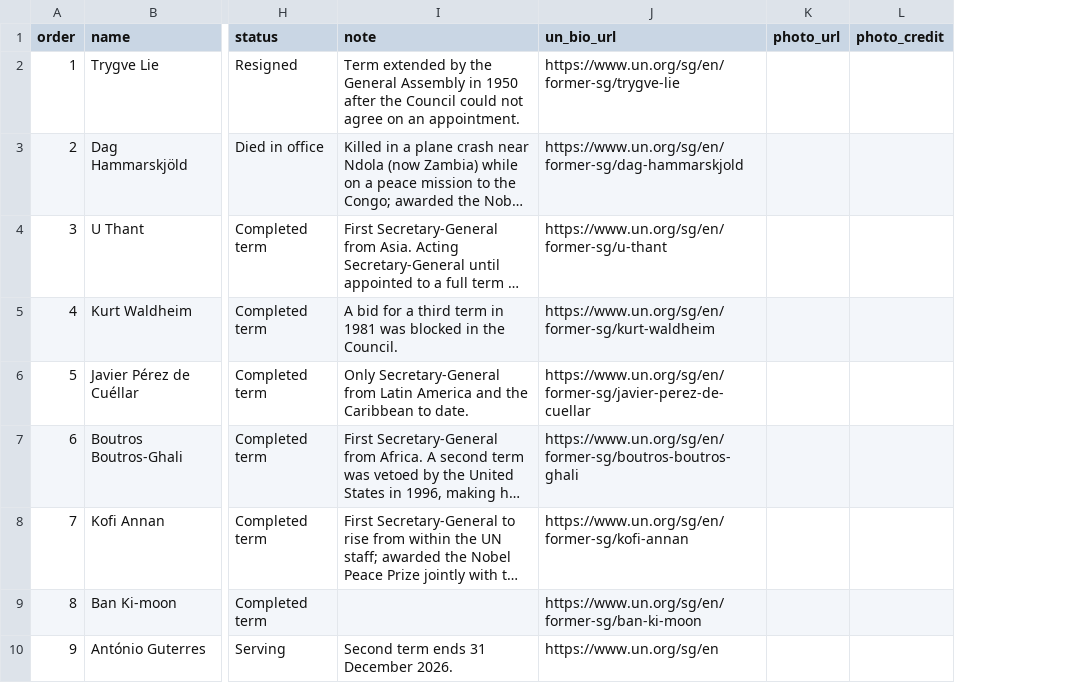
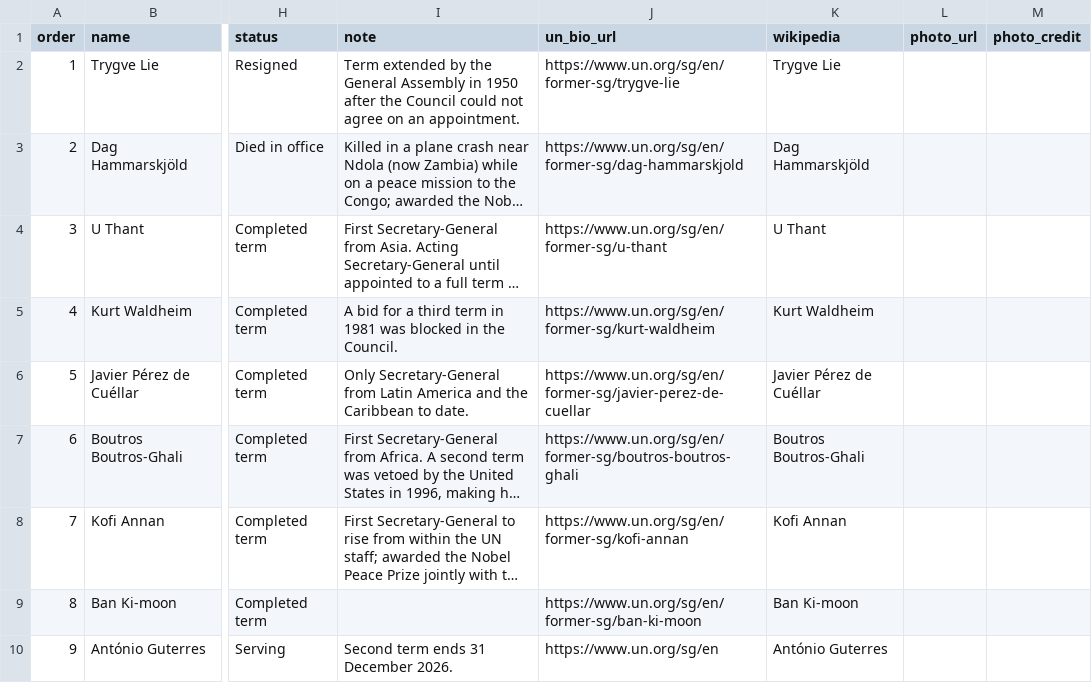
Before and after one commit to mdfazlulkarim/un-leadership-by-country, a CSV file: data/secretaries_general.csv, drawn as a sheet; only a part is shown, gaps mark what is left out; long unchanged cells end in …; the diff names each change by its address in the sheet, - before the commit and + after, or states it on an @@ line.

```diff
--- a/data/secretaries_general.csv
+++ b/data/secretaries_general.csv
+column K (wikipedia), rows 2-10: Trygve Lie | Dag Hammarskjöld | U Thant | Kurt Waldheim | Javier Pérez de Cuéllar | Boutros Boutros-Ghali | Kofi Annan | Ban Ki-moon | António Guterres
```
Also changed, not shown: data/sg_selection_2026.csv, 6 other files.
